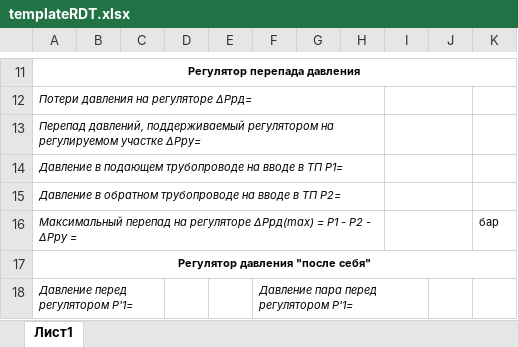
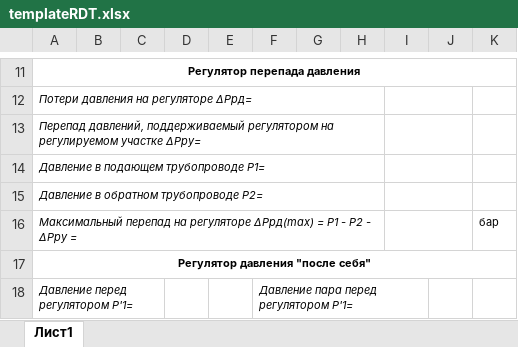
Before and after one commit to PaZa96/TeplosilaWeb, an Excel workbook: TeplosilaWeb/Content/templates/templateRDT.xlsx, sheet Лист1, drawn as a sheet; only a part is shown, gaps mark what is left out; values as stored, in another font and other column widths than the file's, no borders; charts and pictures not drawn; the diff names each change by its address in the sheet, - before the commit and + after, or states it on an @@ line.

```diff
--- a/TeplosilaWeb/Content/templates/templateRDT.xlsx (sheet Лист1)
+++ b/TeplosilaWeb/Content/templates/templateRDT.xlsx (sheet Лист1)
-A14: Давление в подающем трубопроводе на вводе в ТП Р1=
+A14: Давление в подающем трубопроводе Р1=
-A15: Давление в обратном трубопроводе на вводе в ТП Р2=
+A15: Давление в обратном трубопроводе Р2=
```
Also changed, not shown: charts or pictures, 3 other files.
